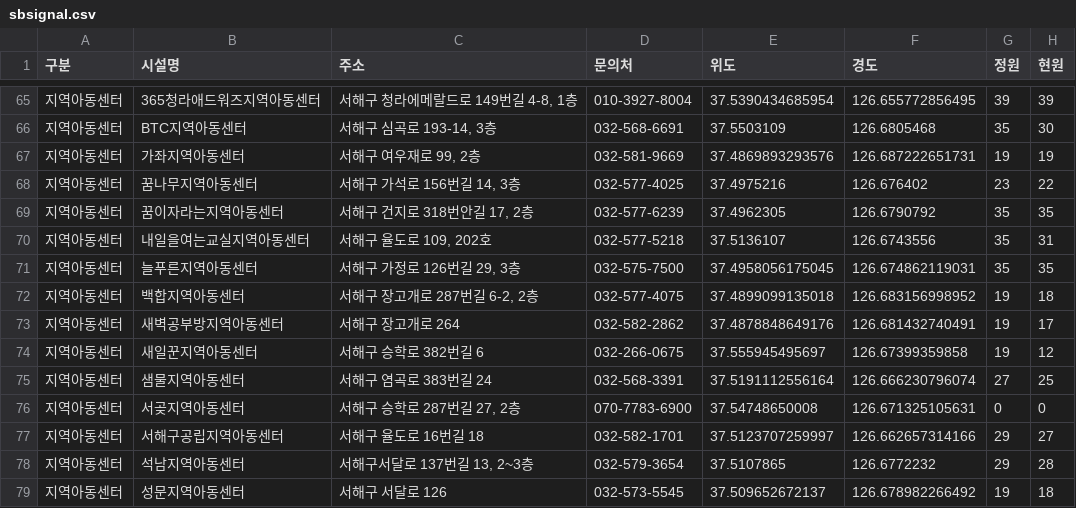
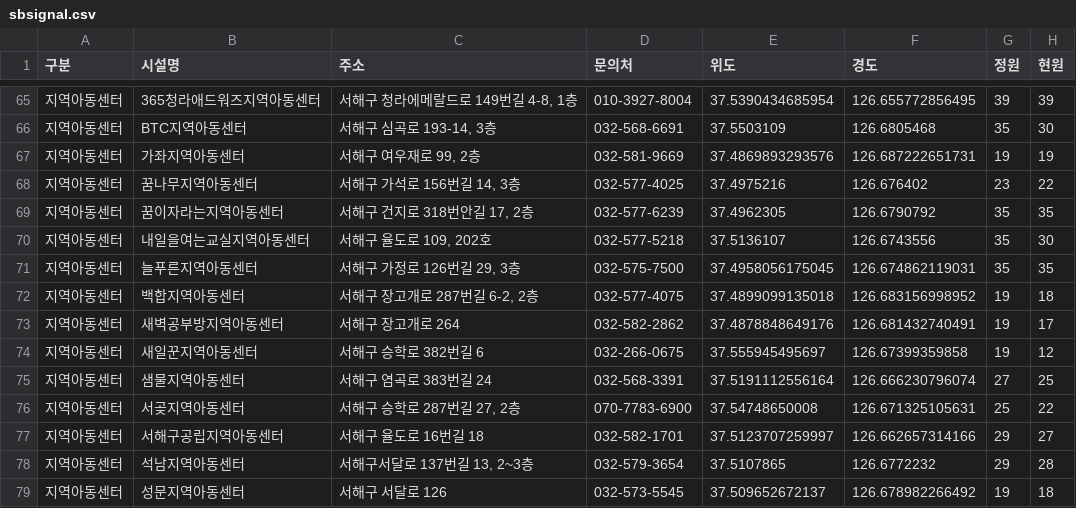
Before and after one commit to lih0606/signal, a CSV file: sbsignal.csv, drawn as a sheet; only a part is shown, gaps mark what is left out.

Commit message:
Update sbsignal.csv

```diff
--- a/sbsignal.csv
+++ b/sbsignal.csv
@@ -69,3 +69,3 @@
 지역아동센터,꿈이자라는지역아동센터,"서해구 건지로 318번안길 17, 2층",032-577-6239,37.4962305,126.6790792,35,35
-지역아동센터,내일을여는교실지역아동센터,"서해구 율도로 109, 202호",032-577-5218,37.5136107,126.6743556,35,31
+지역아동센터,내일을여는교실지역아동센터,"서해구 율도로 109, 202호",032-577-5218,37.5136107,126.6743556,35,30
 지역아동센터,늘푸른지역아동센터,"서해구 가정로 126번길 29, 3층",032-575-7500,37.4958056175045,126.674862119031,35,35
@@ -75,3 +75,3 @@
 지역아동센터,샘물지역아동센터,서해구 염곡로 383번길 24,032-568-3391,37.5191112556164,126.666230796074,27,25
-지역아동센터,서곶지역아동센터,"서해구 승학로 287번길 27, 2층",070-7783-6900,37.54748650008,126.671325105631,0,0
+지역아동센터,서곶지역아동센터,"서해구 승학로 287번길 27, 2층",070-7783-6900,37.54748650008,126.671325105631,25,22
 지역아동센터,서해구공립지역아동센터,서해구 율도로 16번길 18,032-582-1701,37.5123707259997,126.662657314166,29,27
```
